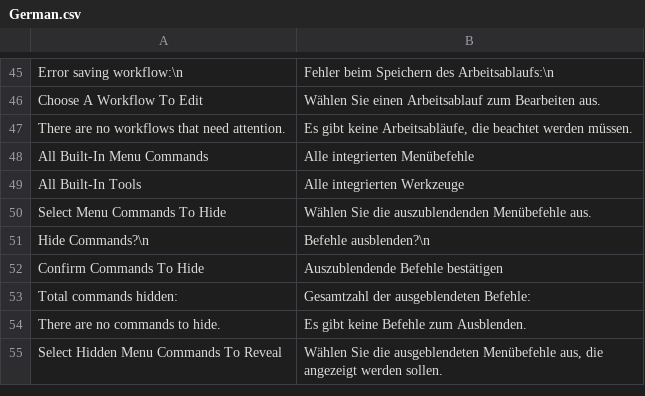
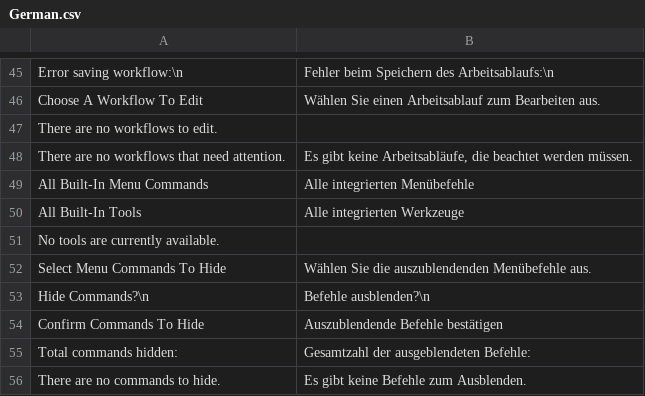
Before and after one commit to joshbduncan/AiCommandPalette, a CSV file: localization/German.csv, drawn as a sheet; only a part is shown, gaps mark what is left out; the shorter side is filled out with more unchanged rows.

```diff
--- a/localization/German.csv
+++ b/localization/German.csv
@@ -46,2 +46,3 @@ Error saving workflow:\n,Fehler beim Speichern des Arbeitsablaufs:\n
 Choose A Workflow To Edit,Wählen Sie einen Arbeitsablauf zum Bearbeiten aus.
+There are no workflows to edit.,
 There are no workflows that need attention.,"Es gibt keine Arbeitsabläufe, die beachtet werden müssen."
@@ -49,2 +50,3 @@ All Built-In Menu Commands,Alle integrierten Menübefehle
 All Built-In Tools,Alle integrierten Werkzeuge
+No tools are currently available.,
 Select Menu Commands To Hide,Wählen Sie die auszublendenden Menübefehle aus.
```
Also changed, not shown: localization/Russian.csv, localization/sample.csv, 7 other files.
